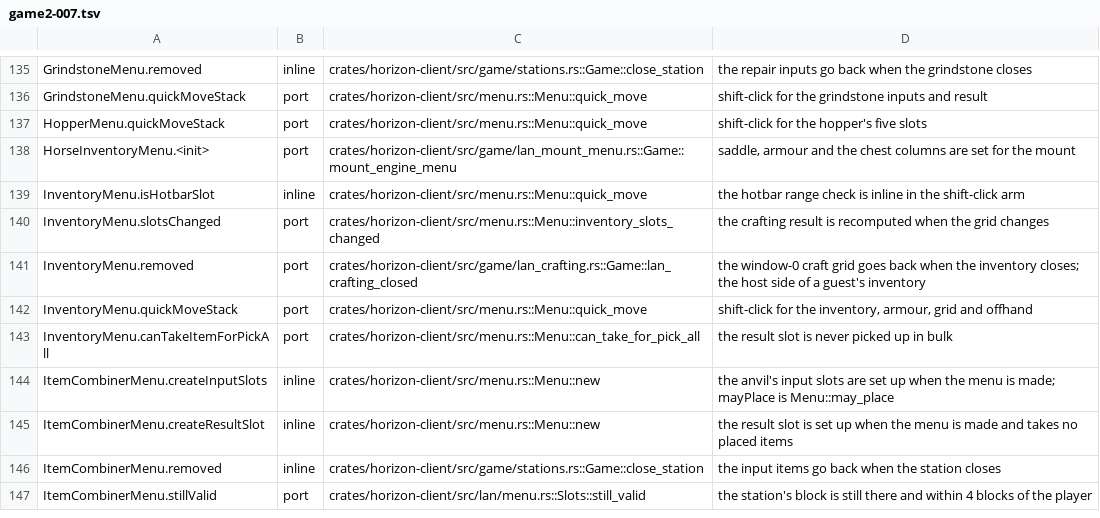
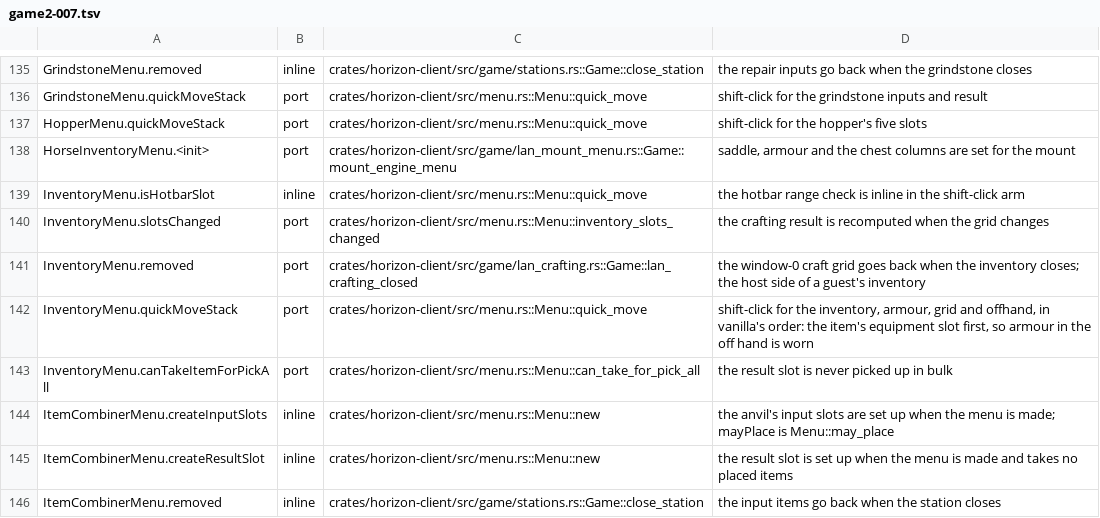
Before and after one commit to bunchy7s/horizon-offline, a TSV file: tools/port_map/game2-007.tsv, drawn as a sheet; only a part is shown, gaps mark what is left out; the shorter side is filled out with more unchanged rows.

Commit message:
Ledger: the off-hand armour branch of InventoryMenu.quickMoveStack

```diff
--- a/tools/port_map/game2-007.tsv
+++ b/tools/port_map/game2-007.tsv
@@ -141,3 +141,3 @@ InventoryMenu.slotsChanged	port	crates/horizon-client/src/menu.rs::Menu::invento
 InventoryMenu.removed	port	crates/horizon-client/src/game/lan_crafting.rs::Game::lan_crafting_closed	the window-0 craft grid goes back when the inventory closes; the host side of a guest's inventory
-InventoryMenu.quickMoveStack	port	crates/horizon-client/src/menu.rs::Menu::quick_move	shift-click for the inventory, armour, grid and offhand
+InventoryMenu.quickMoveStack	port	crates/horizon-client/src/menu.rs::Menu::quick_move	shift-click for the inventory, armour, grid and offhand, in vanilla's order: the item's equipment slot first, so armour in the off hand is worn
 InventoryMenu.canTakeItemForPickAll	port	crates/horizon-client/src/menu.rs::Menu::can_take_for_pick_all	the result slot is never picked up in bulk
```
